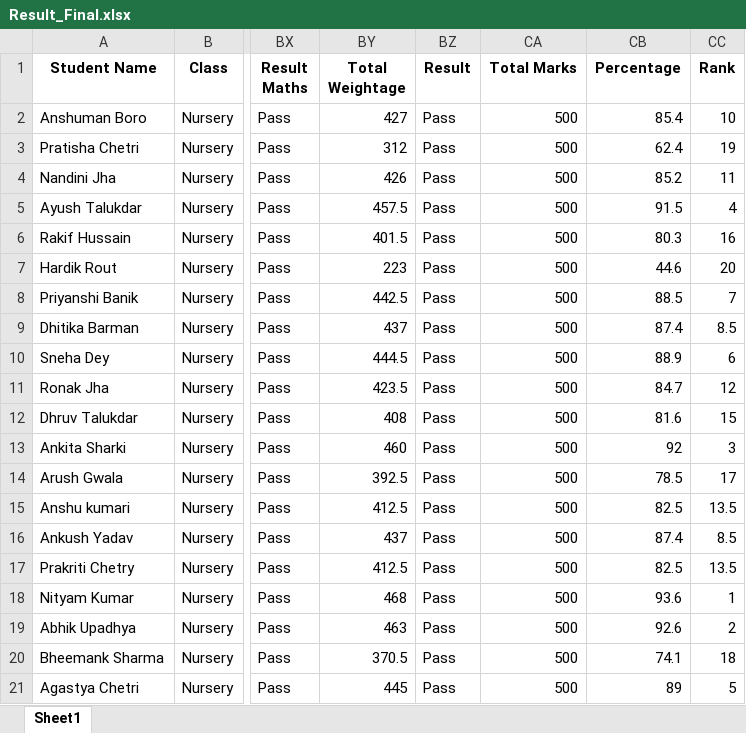
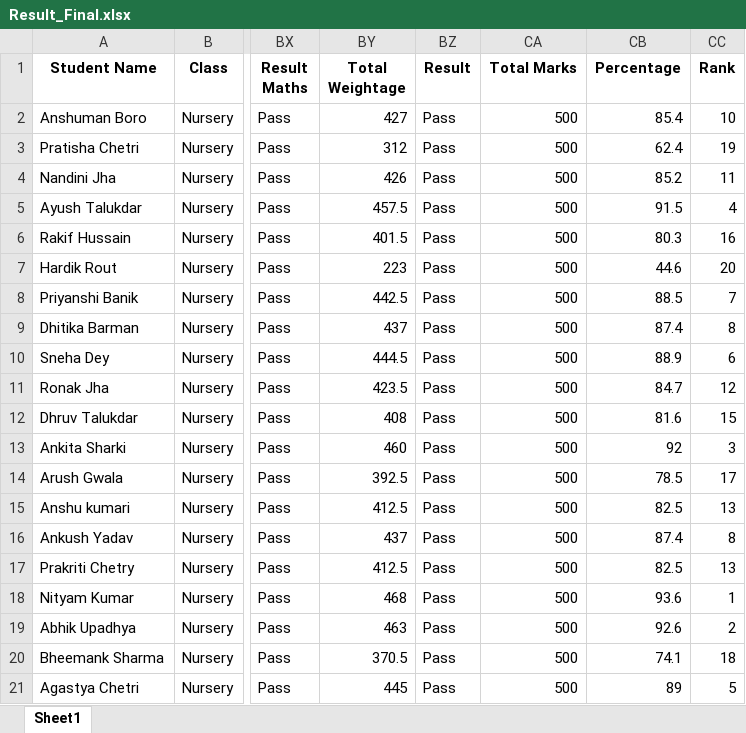
Before and after one commit to tek2991/Results, an Excel workbook: NURSERY/Result_Final.xlsx, sheet Sheet1, drawn as a sheet; only a part is shown, gaps mark what is left out; values as stored, in another font and other column widths than the file's, no borders; the diff names each change by its address in the sheet, - before the commit and + after, or states it on an @@ line.

```diff
--- a/NURSERY/Result_Final.xlsx (sheet Sheet1)
+++ b/NURSERY/Result_Final.xlsx (sheet Sheet1)
-CC9 (Rank): 8.5
+CC9 (Rank): 8
-CC15 (Rank): 13.5
+CC15 (Rank): 13
-CC16 (Rank): 8.5
+CC16 (Rank): 8
-CC17 (Rank): 13.5
+CC17 (Rank): 13
```
Also changed, not shown: Class_I/Result_Final.xlsx, Class_II/Result_Final.xlsx, 26 other files.
